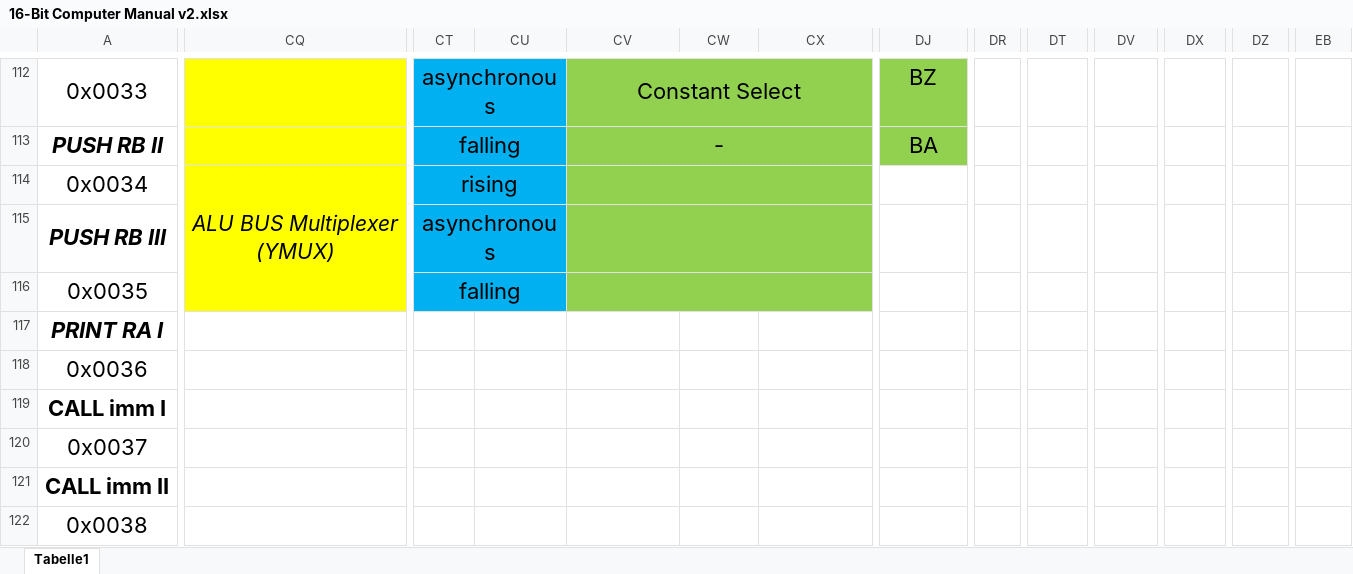
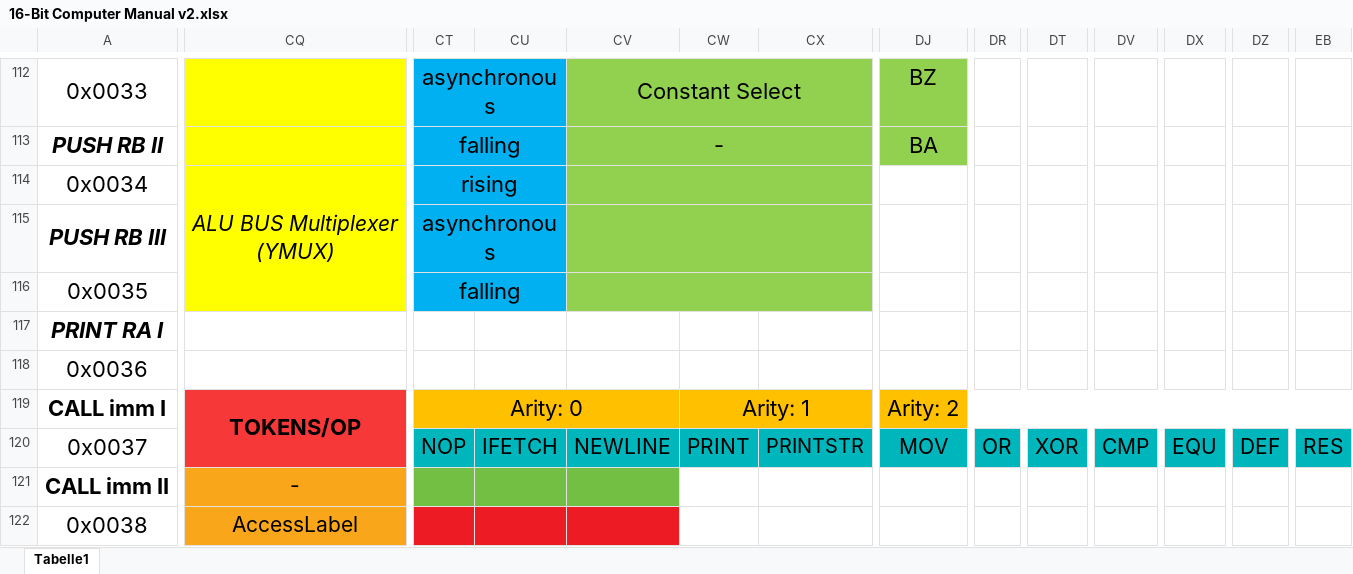
Before and after one commit to hamnaanaa/H-Language, an Excel workbook: 16-Bit Computer Manual v2.xlsx, sheet Tabelle1, drawn as a sheet; only a part is shown, gaps mark what is left out; values as stored, in another font and other column widths than the file's, no borders; conditional formats not drawn; the diff covers the shown part only; the diff names each change by its address in the sheet, - before the commit and + after, or states it on an @@ line.

```diff
--- a/16-Bit Computer Manual v2.xlsx (sheet Tabelle1)
+++ b/16-Bit Computer Manual v2.xlsx (sheet Tabelle1)
-CQ119: (empty)
+CQ119: TOKENS/OP
-CQ119:CQ120 fill: none
+CQ119:CQ120 fill: #F63838
+CQ119:CS120 merged
-CT119: (empty)
+CT119: Arity: 0
-CT119:EB119 fill: none
+CT119:EB119 fill: #FFC000
+CT119:CV119 merged
-CW119: (empty)
+CW119: Arity: 1
+CW119:DI119 merged
-DJ119: (empty)
+DJ119: Arity: 2
+DJ119:EC119 merged
-CT120: (empty)
+CT120: NOP
-CT120:EB120 fill: none
+CT120:EB120 fill: #00B6BD
-CU120: (empty)
+CU120: IFETCH
-CV120: (empty)
+CV120: NEWLINE
-CW120: (empty)
+CW120: PRINT
-CX120: (empty)
+CX120: PRINTSTR
-DJ120: (empty)
+DJ120: MOV
-DR120: (empty)
+DR120: OR
+DR120:DS120 merged
-DT120: (empty)
+DT120: XOR
+DT120:DU120 merged
-DV120: (empty)
+DV120: CMP
+DV120:DW120 merged
-DX120: (empty)
+DX120: EQU
+DX120:DY120 merged
-DZ120: (empty)
+DZ120: DEF
+DZ120:EA120 merged
-EB120: (empty)
+EB120: RES
+EB120:EC120 merged
-CQ121: (empty)
+CQ121: -
-CQ121:CQ122 fill: none
+CQ121:CQ122 fill: #FAA61A
+CQ121:CS121 merged
-CT121:CV121 fill: none
+CT121:CV121 fill: #72BF44
-CQ122: (empty)
+CQ122: AccessLabel
+CQ122:CS122 merged
-CT122:CV122 fill: none
+CT122:CV122 fill: #ED1C24
```
Also changed, not shown: 52 edited cells, cell formats and merged cells elsewhere in this sheet, 10 other files.
